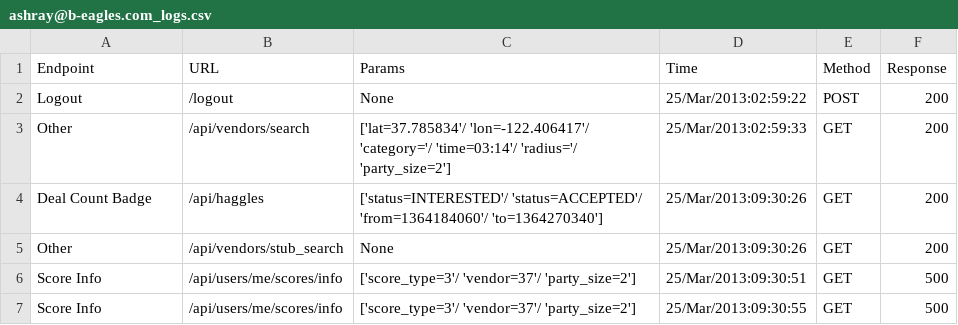
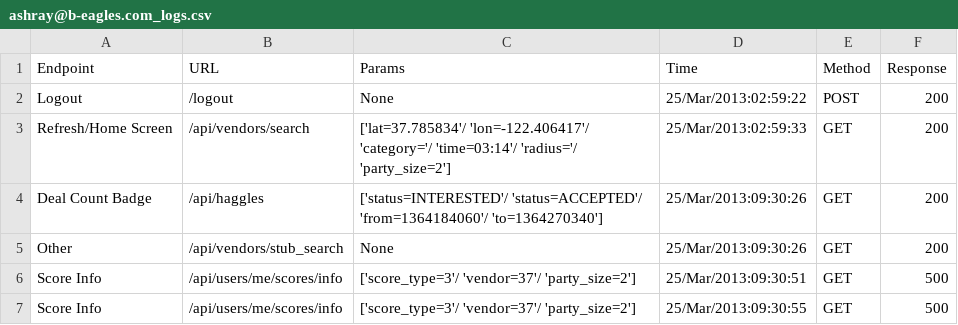
Before and after one commit to ashray-velapanur/haggle_logs_parser, a CSV file: ashray@b-eagles.com_logs.csv, drawn as a sheet.

```diff
--- a/ashray@b-eagles.com_logs.csv
+++ b/ashray@b-eagles.com_logs.csv
@@ -2,3 +2,3 @@ Endpoint,URL,Params,Time,Method,Response
 Logout,/logout,None,25/Mar/2013:02:59:22,POST,200
-Other,/api/vendors/search,['lat=37.785834'/ 'lon=-122.406417'/ 'category='/ 'time=03:14'/ 'radius='/ 'party_size=2'],25/Mar/2013:02:59:33,GET,200
+Refresh/Home Screen,/api/vendors/search,['lat=37.785834'/ 'lon=-122.406417'/ 'category='/ 'time=03:14'/ 'radius='/ 'party_size=2'],25/Mar/2013:02:59:33,GET,200
 Deal Count Badge,/api/haggles,['status=INTERESTED'/ 'status=ACCEPTED'/ 'from=1364184060'/ 'to=1364270340'],25/Mar/2013:09:30:26,GET,200
```
Also changed, not shown: puru.polaris@gmail.com_logs.csv, resnick.matthew@gmail.com_logs.csv, 6 other files.
